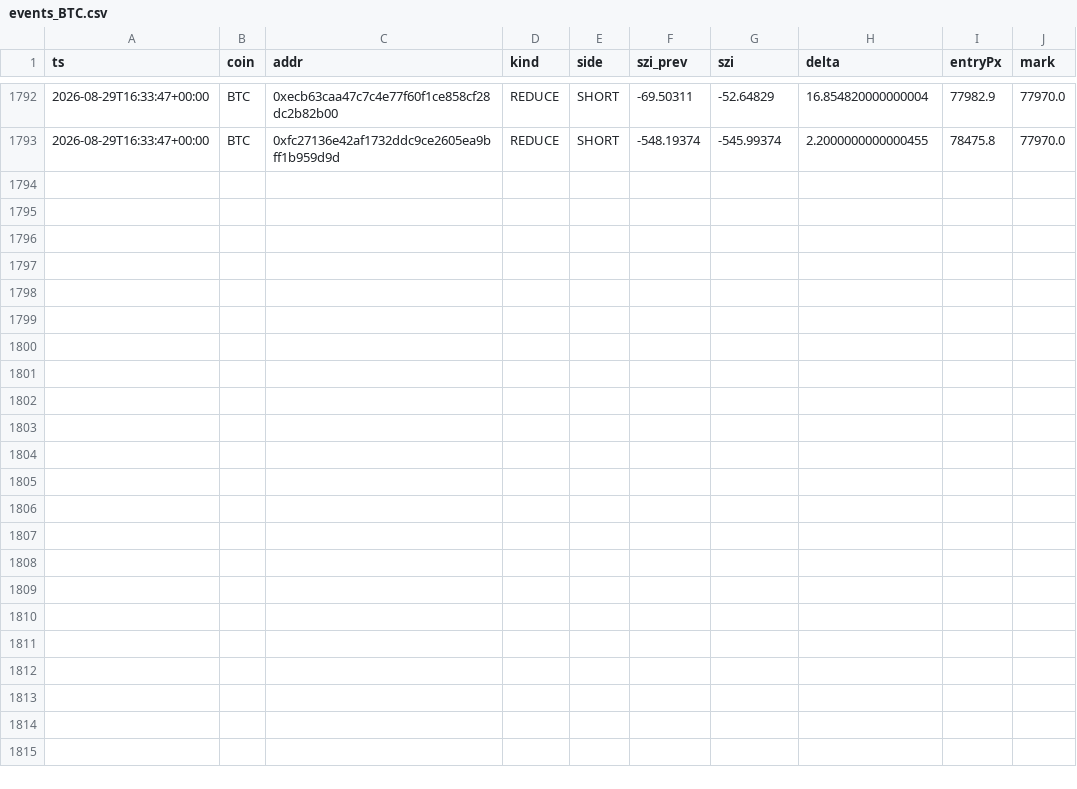
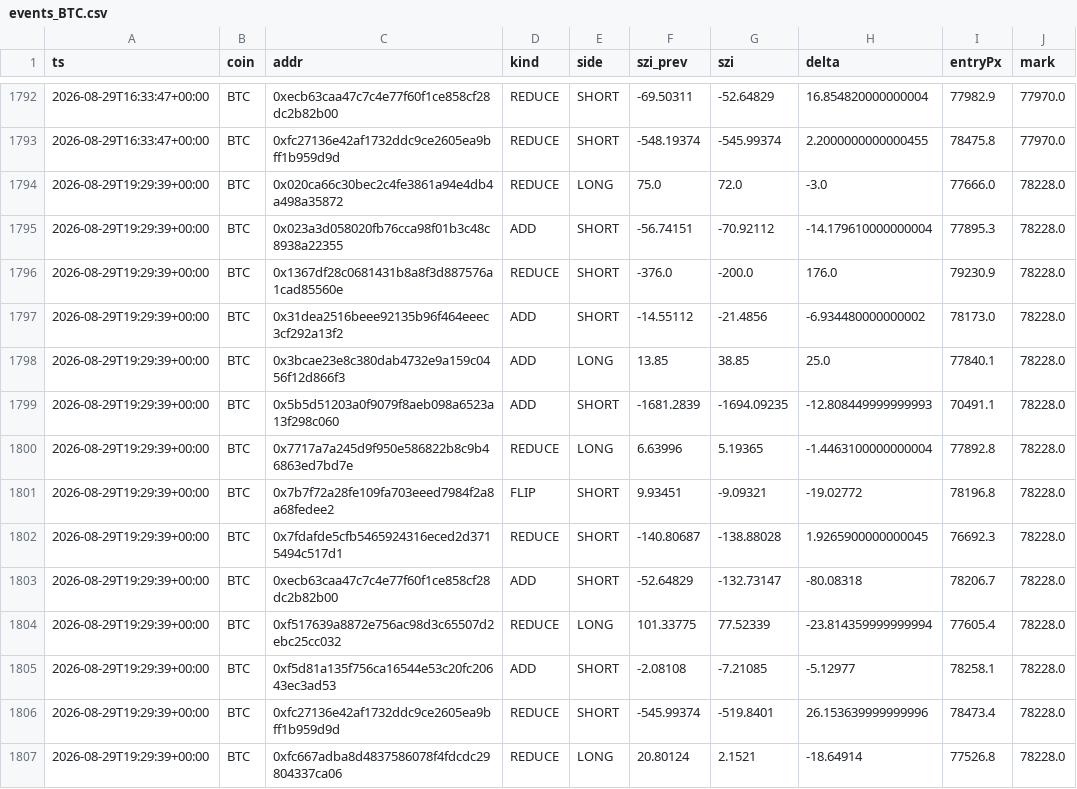
Before and after one commit to usa519831-tech/hl-whale-tracker, a CSV file: data/events_BTC.csv, drawn as a sheet; only a part is shown, gaps mark what is left out; the diff names each change by its address in the sheet, - before the commit and + after, or states it on an @@ line.

```diff
--- a/data/events_BTC.csv
+++ b/data/events_BTC.csv
+row 1794: 2026-08-29T19:29:39+00:00 | BTC | 0x020ca66c30bec2c4fe3861a94e4db4a498a35872 | REDUCE | LONG | 75.0 | 72.0 | -3.0 | 77666.0 | 78228.0
+row 1795: 2026-08-29T19:29:39+00:00 | BTC | 0x023a3d058020fb76cca98f01b3c48c8938a22355 | ADD | SHORT | -56.74151 | -70.92112 | -14.179610000000004 | 77895.3 | 78228.0
+row 1796: 2026-08-29T19:29:39+00:00 | BTC | 0x1367df28c0681431b8a8f3d887576a1cad85560e | REDUCE | SHORT | -376.0 | -200.0 | 176.0 | 79230.9 | 78228.0
+row 1797: 2026-08-29T19:29:39+00:00 | BTC | 0x31dea2516beee92135b96f464eeec3cf292a13f2 | ADD | SHORT | -14.55112 | -21.4856 | -6.934480000000002 | 78173.0 | 78228.0
+row 1798: 2026-08-29T19:29:39+00:00 | BTC | 0x3bcae23e8c380dab4732e9a159c0456f12d866f3 | ADD | LONG | 13.85 | 38.85 | 25.0 | 77840.1 | 78228.0
+row 1799: 2026-08-29T19:29:39+00:00 | BTC | 0x5b5d51203a0f9079f8aeb098a6523a13f298c060 | ADD | SHORT | -1681.2839 | -1694.09235 | -12.808449999999993 | 70491.1 | 78228.0
+row 1800: 2026-08-29T19:29:39+00:00 | BTC | 0x7717a7a245d9f950e586822b8c9b46863ed7bd7e | REDUCE | LONG | 6.63996 | 5.19365 | -1.4463100000000004 | 77892.8 | 78228.0
+row 1801: 2026-08-29T19:29:39+00:00 | BTC | 0x7b7f72a28fe109fa703eeed7984f2a8a68fedee2 | FLIP | SHORT | 9.93451 | -9.09321 | -19.02772 | 78196.8 | 78228.0
+row 1802: 2026-08-29T19:29:39+00:00 | BTC | 0x7fdafde5cfb5465924316eced2d3715494c517d1 | REDUCE | SHORT | -140.80687 | -138.88028 | 1.9265900000000045 | 76692.3 | 78228.0
+row 1803: 2026-08-29T19:29:39+00:00 | BTC | 0xecb63caa47c7c4e77f60f1ce858cf28dc2b82b00 | ADD | SHORT | -52.64829 | -132.73147 | -80.08318 | 78206.7 | 78228.0
+row 1804: 2026-08-29T19:29:39+00:00 | BTC | 0xf517639a8872e756ac98d3c65507d2ebc25cc032 | REDUCE | LONG | 101.33775 | 77.52339 | -23.814359999999994 | 77605.4 | 78228.0
+row 1805: 2026-08-29T19:29:39+00:00 | BTC | 0xf5d81a135f756ca16544e53c20fc20643ec3ad53 | ADD | SHORT | -2.08108 | -7.21085 | -5.12977 | 78258.1 | 78228.0
+row 1806: 2026-08-29T19:29:39+00:00 | BTC | 0xfc27136e42af1732ddc9ce2605ea9bff1b959d9d | REDUCE | SHORT | -545.99374 | -519.8401 | 26.153639999999996 | 78473.4 | 78228.0
+row 1807: 2026-08-29T19:29:39+00:00 | BTC | 0xfc667adba8d4837586078f4fdcdc29804337ca06 | REDUCE | LONG | 20.80124 | 2.1521 | -18.64914 | 77526.8 | 78228.0
```
Also changed, not shown: data/agg_BTC.csv, data/agg_ETH.csv, 7 other files.
